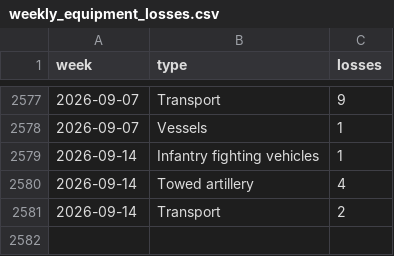
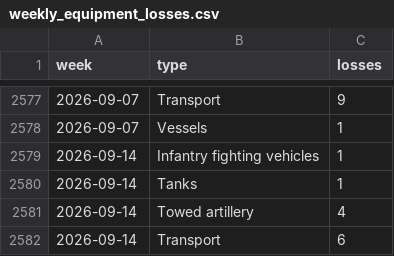
Before and after one commit to ondrejhalda/warspotting-dashboard, a CSV file: weekly_equipment_losses.csv, drawn as a sheet; only a part is shown, gaps mark what is left out.

```diff
--- a/weekly_equipment_losses.csv
+++ b/weekly_equipment_losses.csv
@@ -2579,3 +2579,4 @@ week,type,losses
 2026-09-14,Infantry fighting vehicles,1
+2026-09-14,Tanks,1
 2026-09-14,Towed artillery,4
-2026-09-14,Transport,2
+2026-09-14,Transport,6
```
Also changed, not shown: 2 other files.
